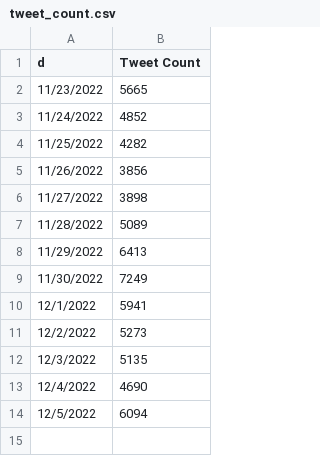
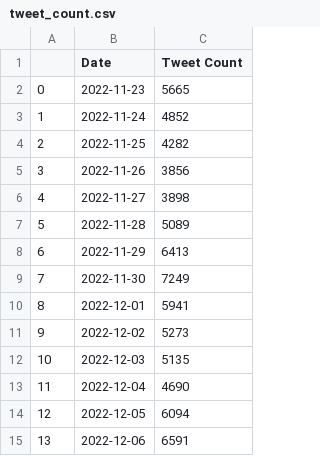
Before and after one commit to dosanity/Twitter-NLP-Analysis, a CSV file: tweet_count.csv, drawn as a sheet; removed rows and columns are numbered as before the commit, all else as after; the diff names each change by its address in the sheet, - before the commit and + after, or states it on an @@ line.

```diff
--- a/tweet_count.csv
+++ b/tweet_count.csv
-column A (d), rows 2-14: 11/23/2022 | 11/24/2022 | 11/25/2022 | 11/26/2022 | 11/27/2022 | 11/28/2022 | 11/29/2022 | 11/30/2022 | 12/1/2022 | 12/2/2022 | 12/3/2022 | 12/4/2022 | 12/5/2022
+column A, rows 2-14: 0 | 1 | 2 | 3 | 4 | 5 | 6 | 7 | 8 | 9 | 10 | 11 | 12
+column B (Date), rows 2-14: 2022-11-23 | 2022-11-24 | 2022-11-25 | 2022-11-26 | 2022-11-27 | 2022-11-28 | 2022-11-29 | 2022-11-30 | 2022-12-01 | 2022-12-02 | 2022-12-03 | 2022-12-04 | 2022-12-05
+row 15: 13 | 2022-12-06 | 6591
```
Also changed, not shown: gas-diesel-prices.csv, 3 other files.
